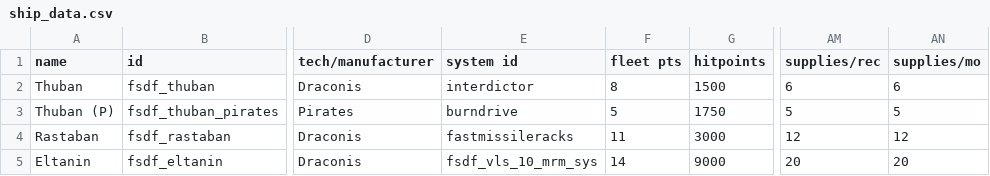
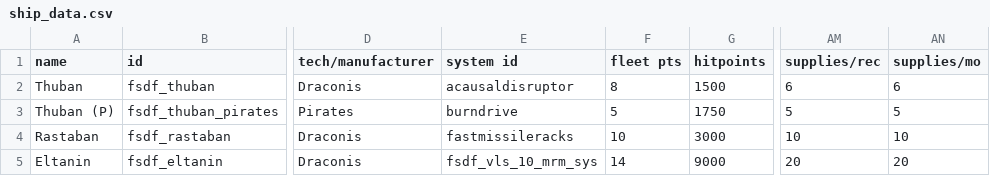
Before and after one commit to Levianeer/Draconis-Fleet, a CSV file: data/hulls/ship_data.csv, drawn as a sheet; only a part is shown, gaps mark what is left out; the diff names each change by its address in the sheet, - before the commit and + after, or states it on an @@ line.

```diff
--- a/data/hulls/ship_data.csv
+++ b/data/hulls/ship_data.csv
-E2 (system id): interdictor
+E2 (system id): acausaldisruptor
-F4 (fleet pts): 11
+F4 (fleet pts): 10
-AM4 (supplies/rec): 12
+AM4 (supplies/rec): 10
-AN4 (supplies/mo): 12
+AN4 (supplies/mo): 10
```
Also changed, not shown: 3 other files.
